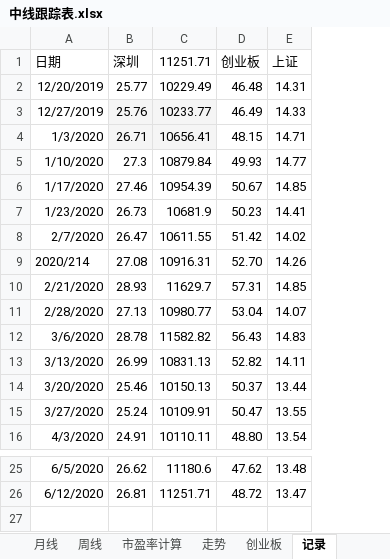
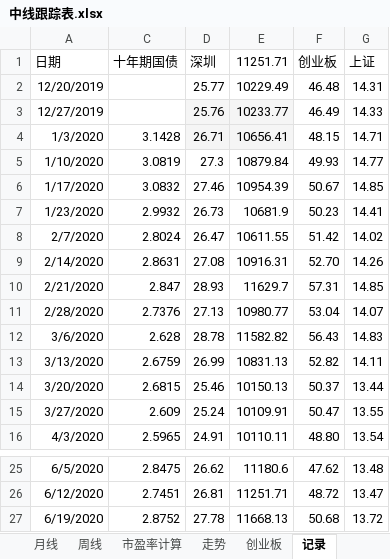
Before and after one commit to webIcome/k-line, an Excel workbook: 中线跟踪表.xlsx, sheet 记录, drawn as a sheet; only a part is shown, gaps mark what is left out; values as stored, in another font and other column widths than the file's, no borders; the diff names each change by its address in the sheet, - before the commit and + after, or states it on an @@ line.

```diff
--- a/中线跟踪表.xlsx (sheet 记录)
+++ b/中线跟踪表.xlsx (sheet 记录)
+column C (十年期国债), rows 4-16: 3.1428 | 3.0819 | 3.0832 | 2.9932 | 2.8024 | 2.8631 | 2.847 | 2.7376 | 2.628 | 2.6759 | 2.6815 | 2.609 | 2.5965; rows 25-26: 2.8475 | 2.7451
-A9 (日期): 2020/214
+A9 (日期): 2/14/2020
+row 27: 6/19/2020 | 2.8752 | 27.78 | 11668.13 | 50.68 | 13.72
```
Also changed, not shown: sheet 走势, sheet 创业板, hidden cells, charts or pictures.
